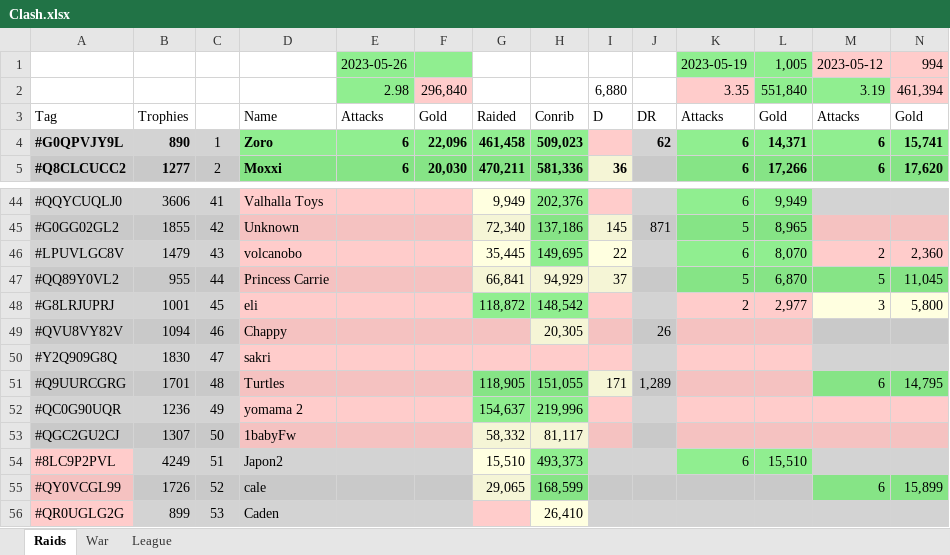
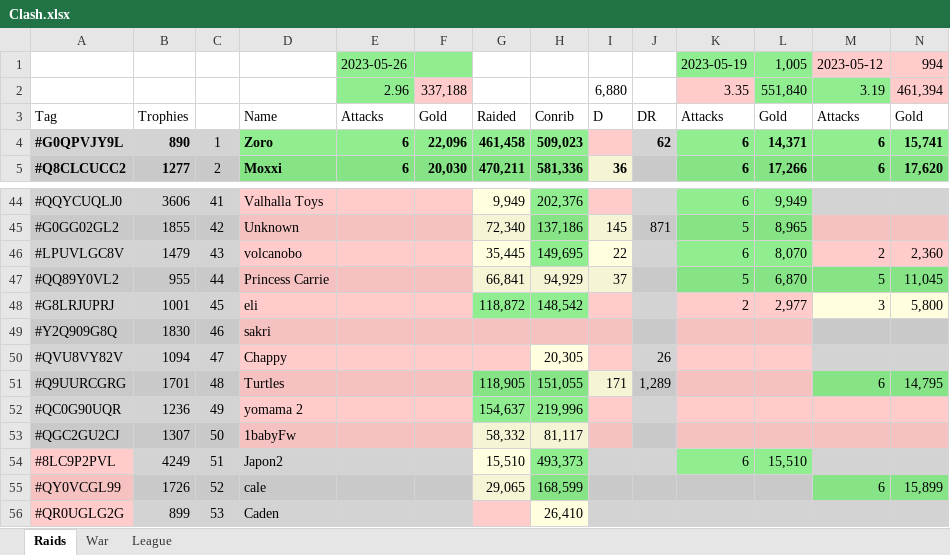
Before and after one commit to KYANI7E/Clans, an Excel workbook: Clash.xlsx, sheet Raids, drawn as a sheet; only a part is shown, gaps mark what is left out; values as stored, in another font and other column widths than the file's, no borders; removed rows and columns are numbered as before the commit, all else as after; rows hold the shown columns only; the diff covers the shown part only; the diff names each change by its address in the sheet, - before the commit and + after, or states it on an @@ line.

```diff
--- a/Clash.xlsx (sheet Raids)
+++ b/Clash.xlsx (sheet Raids)
-E2: 2.98
+E2: 2.96
-F2: 296,840
+F2: 337,188
+row 49: #Y2Q909G8Q | 1830 | 46 | sakri
-C50: 46
+C50: 47
-row 50: #Y2Q909G8Q | 1830 | 47 | sakri
```
Also changed, not shown: 3 added rows, 3 removed rows and 23 edited cells elsewhere in this sheet.
